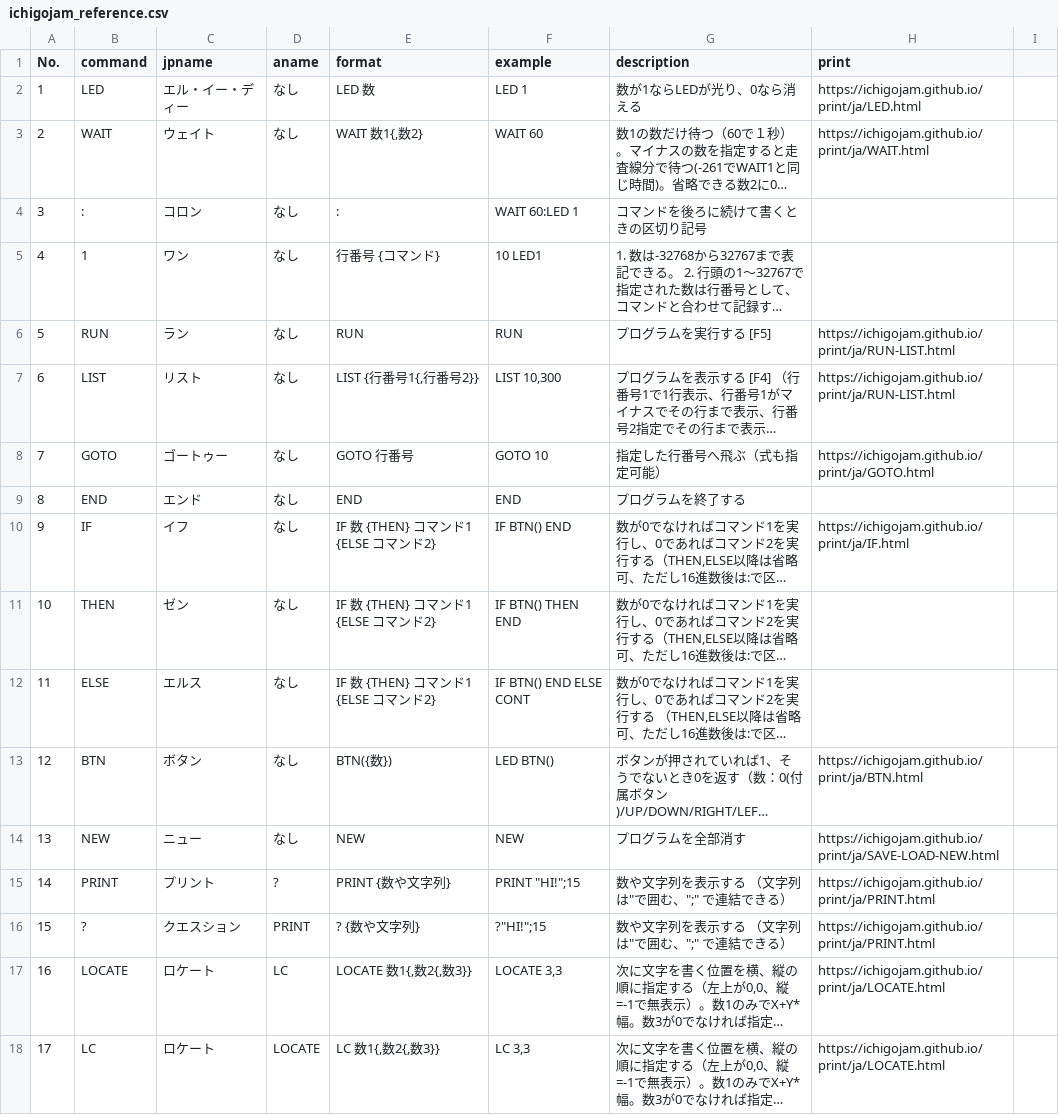
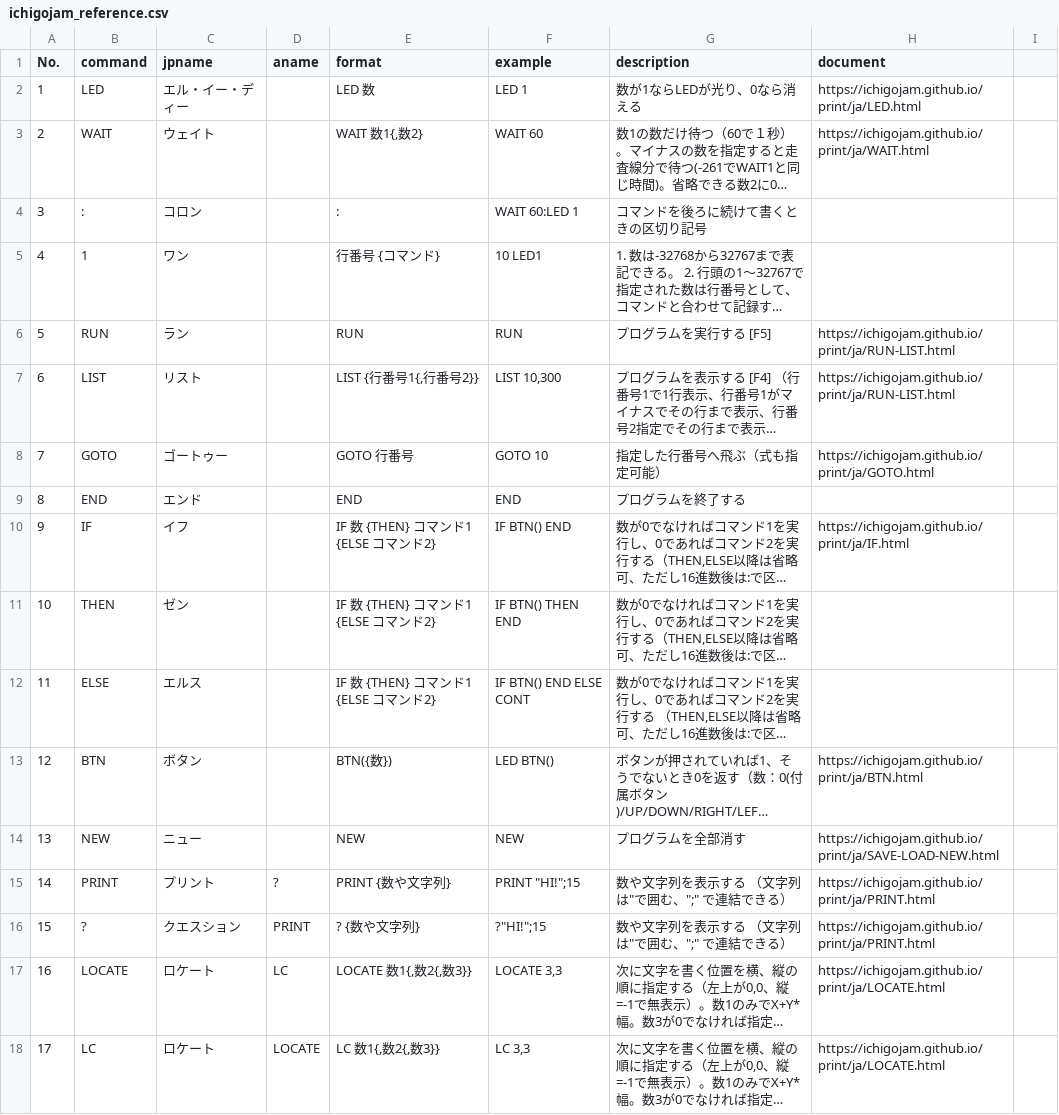
Before and after one commit to shoichi1031da/ichigojam-line-bot-api, a CSV file: public/ichigojam_reference.csv, drawn as a sheet; only a part is shown; long unchanged cells end in …; the diff covers the shown part only; the diff names each change by its address in the sheet, - before the commit and + after, or states it on an @@ line.

```diff
--- a/public/ichigojam_reference.csv
+++ b/public/ichigojam_reference.csv
-H1: print
+H1: document
-D2:D14 (aname): なし
+D2:D14 (aname): (empty)
```
Also changed, not shown: 90 edited cells elsewhere in this file, 1 other file.
